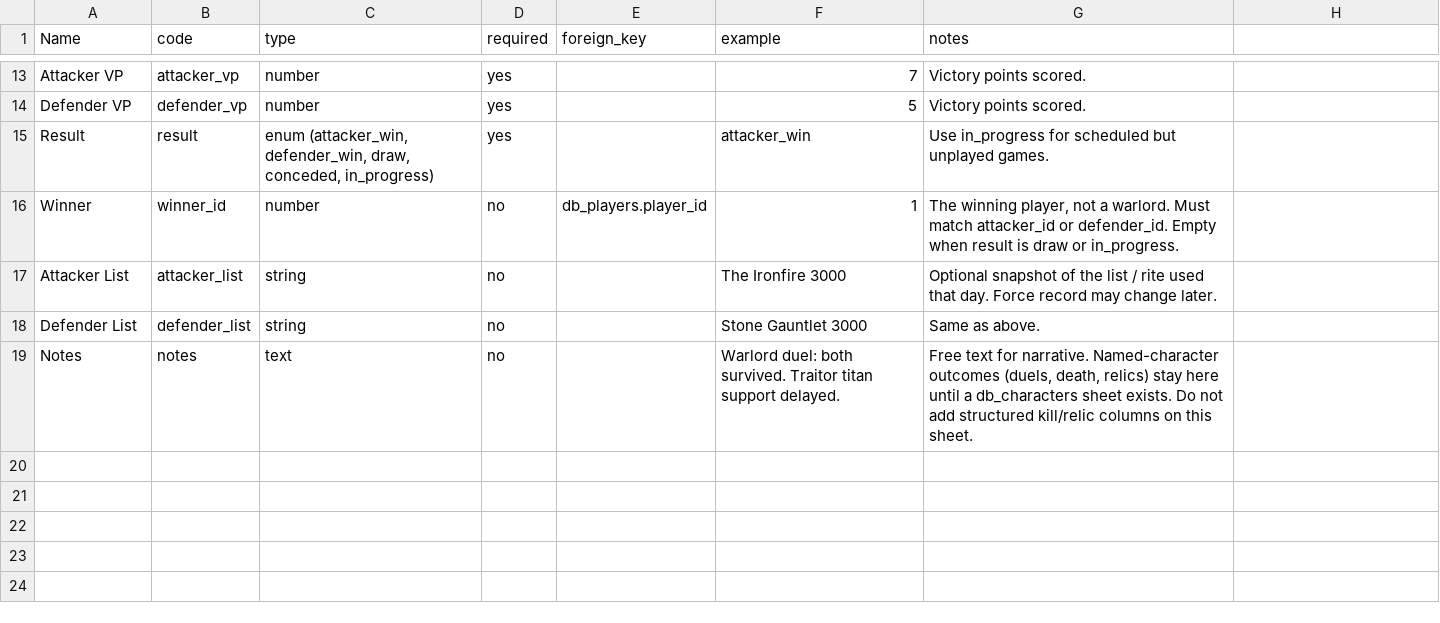
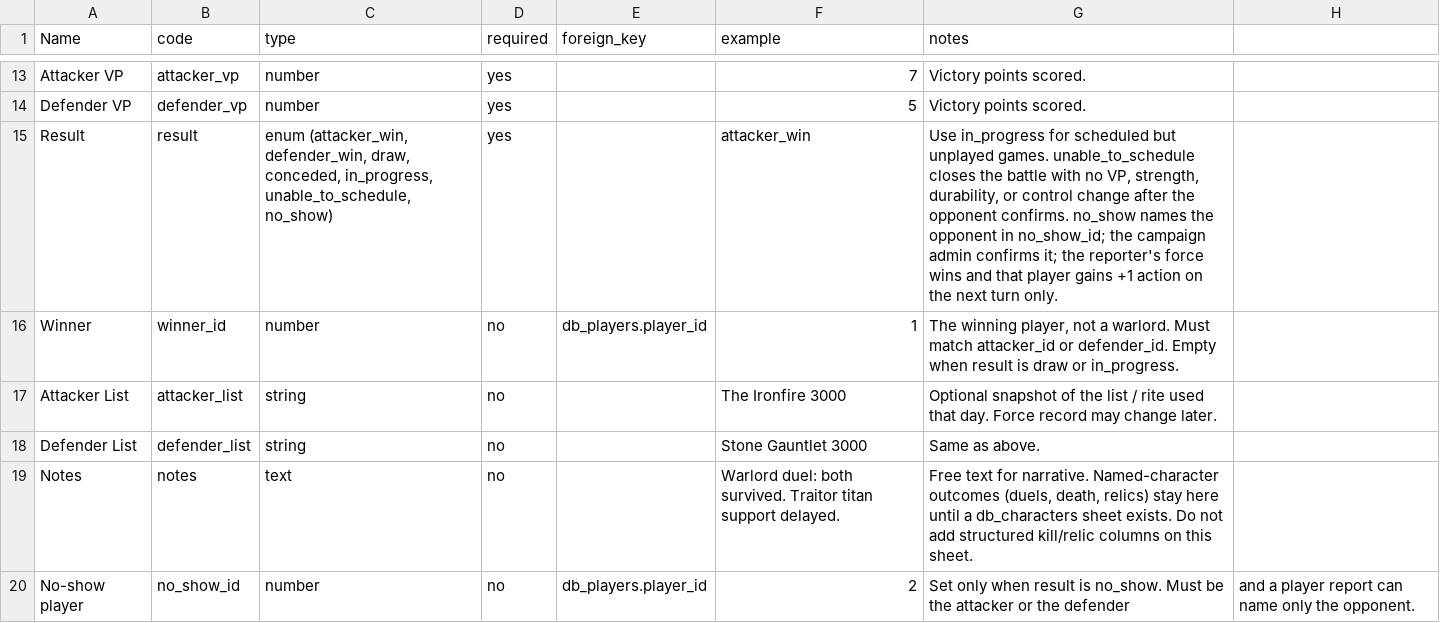
Before and after one commit to orangespacegeek/HH-Map-Campaign-Interface, a CSV file: schema/db_games.csv, drawn as a sheet; only a part is shown, gaps mark what is left out.

```diff
--- a/schema/db_games.csv
+++ b/schema/db_games.csv
@@ -14,3 +14,3 @@ Attacker VP,attacker_vp,number,yes,,7,Victory points scored.
 Defender VP,defender_vp,number,yes,,5,Victory points scored.
-Result,result,"enum (attacker_win, defender_win, draw, conceded, in_progress)",yes,,attacker_win,Use in_progress for scheduled but unplayed games.
+Result,result,"enum (attacker_win, defender_win, draw, conceded, in_progress, unable_to_schedule, no_show)",yes,,attacker_win,"Use in_progress for scheduled but unplayed games. unable_to_schedule closes the battle with no VP, strength, durability, or control change after the opponent confirms. no_show names the opponent in no_show_id; the campaign admin confirms it; the reporter's force wins and that player gains +1 action on the next turn only."
 Winner,winner_id,number,no,db_players.player_id,1,"The winning player, not a warlord. Must match attacker_id or defender_id. Empty when result is draw or in_progress."
@@ -19 +19,2 @@ Defender List,defender_list,string,no,,Stone Gauntlet 3000,Same as above.
 Notes,notes,text,no,,Warlord duel: both survived. Traitor titan support delayed.,"Free text for narrative. Named-character outcomes (duels, death, relics) stay here until a db_characters sheet exists. Do not add structured kill/relic columns on this sheet."
+No-show player,no_show_id,number,no,db_players.player_id,2,Set only when result is no_show. Must be the attacker or the defender, and a player report can name only the opponent.
```
Also changed, not shown: 8 other files.
